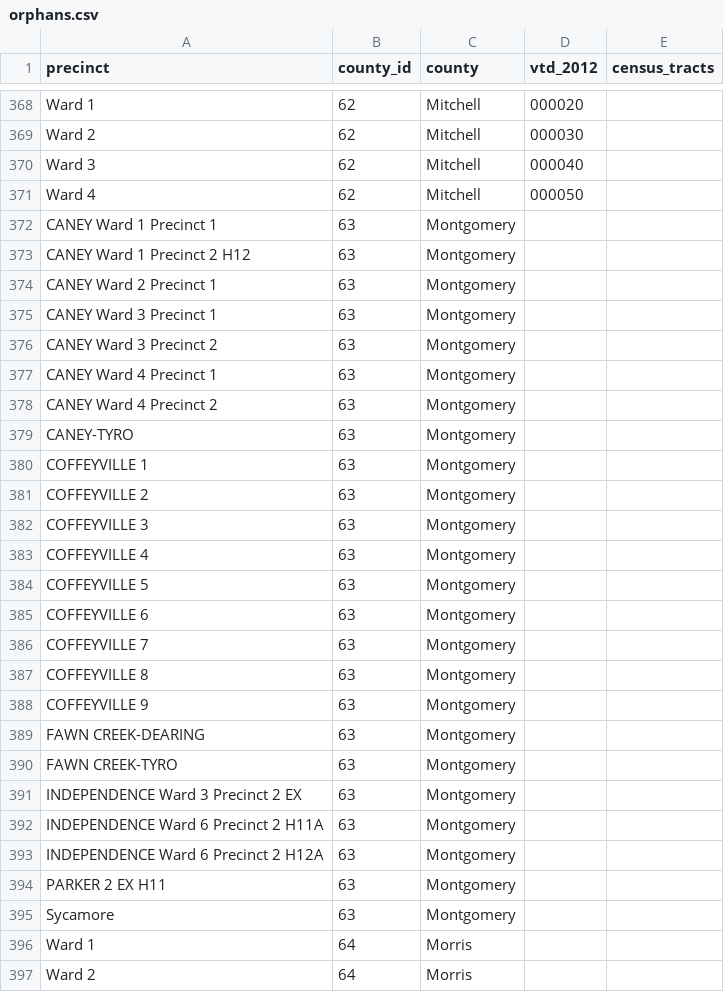
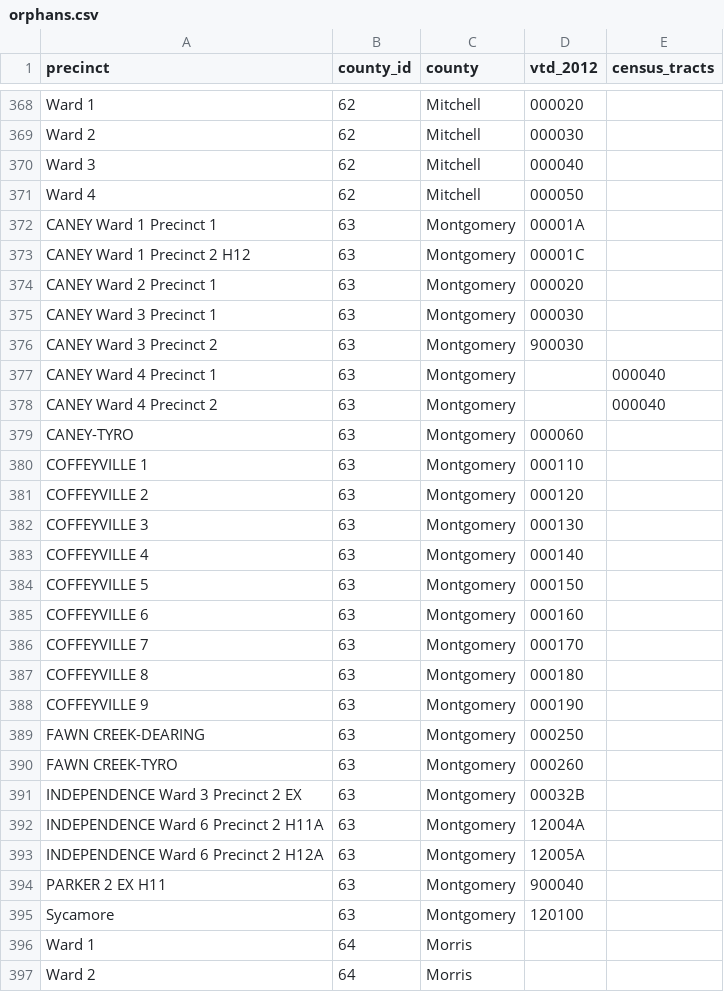
Before and after one commit to statedemocrats/ks-votes, a CSV file: db/orphans.csv, drawn as a sheet; only a part is shown, gaps mark what is left out; the diff names each change by its address in the sheet, - before the commit and + after, or states it on an @@ line.

Commit message:
Montgomery

```diff
--- a/db/orphans.csv
+++ b/db/orphans.csv
-D372 (vtd_2012): (empty)
+D372 (vtd_2012): 00001A
-D373 (vtd_2012): (empty)
+D373 (vtd_2012): 00001C
-D374 (vtd_2012): (empty)
+D374 (vtd_2012): 000020
-D375 (vtd_2012): (empty)
+D375 (vtd_2012): 000030
-D376 (vtd_2012): (empty)
+D376 (vtd_2012): 900030
-E377:E378 (census_tracts): (empty)
+E377:E378 (census_tracts): 000040
-D379 (vtd_2012): (empty)
+D379 (vtd_2012): 000060
-D380 (vtd_2012): (empty)
+D380 (vtd_2012): 000110
-D381 (vtd_2012): (empty)
+D381 (vtd_2012): 000120
-D382 (vtd_2012): (empty)
+D382 (vtd_2012): 000130
-D383 (vtd_2012): (empty)
+D383 (vtd_2012): 000140
-D384 (vtd_2012): (empty)
+D384 (vtd_2012): 000150
-D385 (vtd_2012): (empty)
+D385 (vtd_2012): 000160
-D386 (vtd_2012): (empty)
+D386 (vtd_2012): 000170
-D387 (vtd_2012): (empty)
+D387 (vtd_2012): 000180
-D388 (vtd_2012): (empty)
+D388 (vtd_2012): 000190
-D389 (vtd_2012): (empty)
+D389 (vtd_2012): 000250
-D390 (vtd_2012): (empty)
+D390 (vtd_2012): 000260
-D391 (vtd_2012): (empty)
+D391 (vtd_2012): 00032B
-D392 (vtd_2012): (empty)
+D392 (vtd_2012): 12004A
-D393 (vtd_2012): (empty)
+D393 (vtd_2012): 12005A
-D394 (vtd_2012): (empty)
+D394 (vtd_2012): 900040
-D395 (vtd_2012): (empty)
+D395 (vtd_2012): 120100
```
